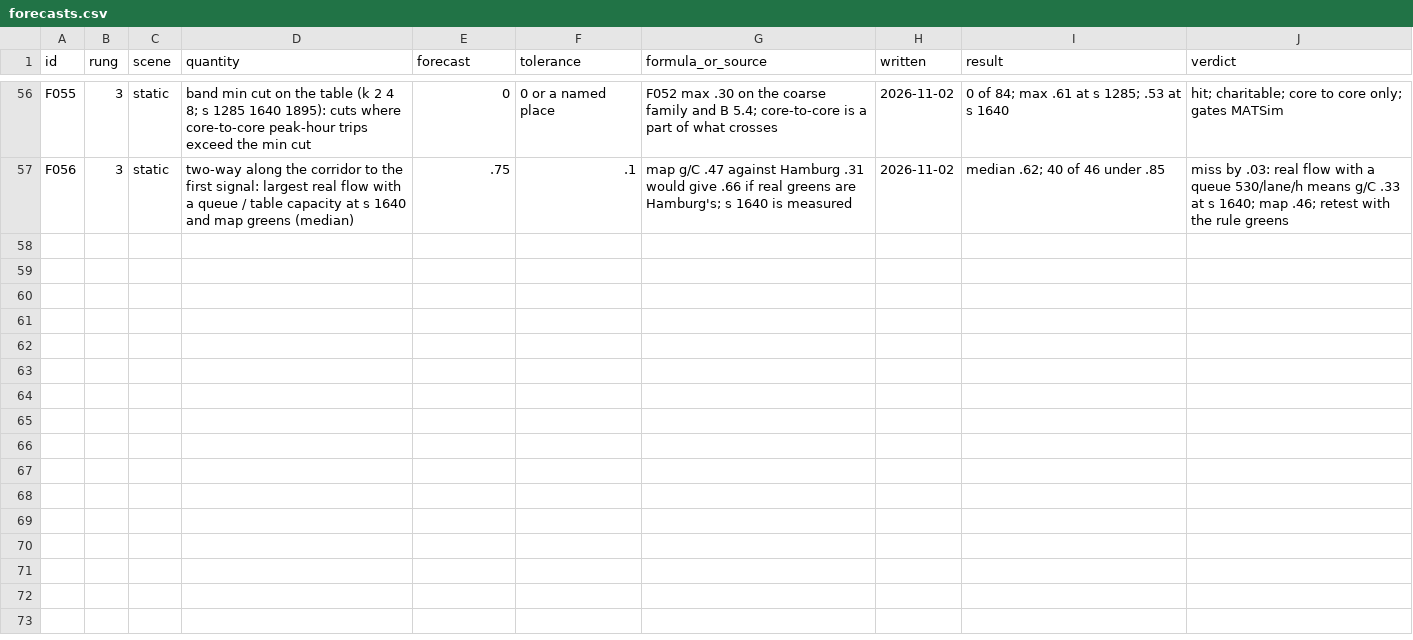
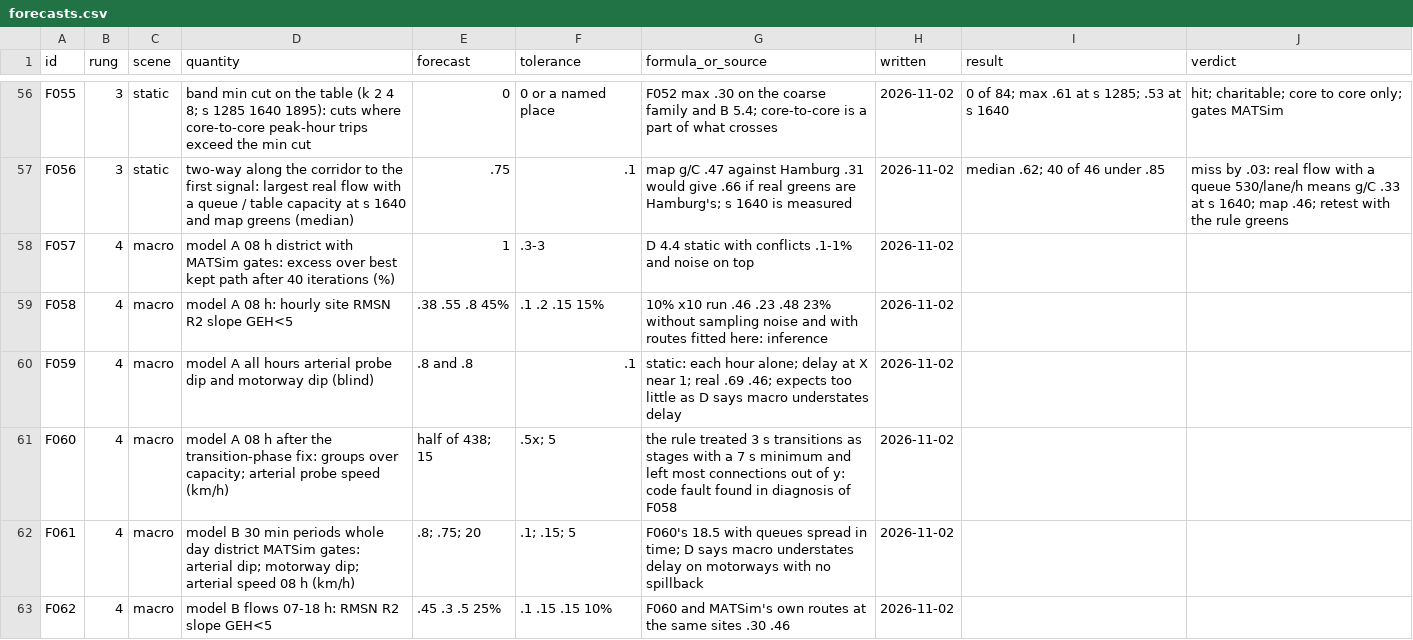
Before and after one commit to ErikFrankling/cars, a CSV file: research/truth/foundations/forecasts.csv, drawn as a sheet; only a part is shown, gaps mark what is left out.

```diff
--- a/research/truth/foundations/forecasts.csv
+++ b/research/truth/foundations/forecasts.csv
@@ -57 +57,7 @@ F055,3,static,band min cut on the table (k 2 4 8; s 1285 1640 1895): cuts where
 F056,3,static,two-way along the corridor to the first signal: largest real flow with a queue / table capacity at s 1640 and map greens (median),.75,.1,map g/C .47 against Hamburg .31 would give .66 if real greens are Hamburg's; s 1640 is measured,2026-11-02,median .62; 40 of 46 under .85,miss by .03: real flow with a queue 530/lane/h means g/C .33 at s 1640; map .46; retest with the rule greens
+F057,4,macro,model A 08 h district with MATSim gates: excess over best kept path after 40 iterations (%),1,.3-3,D 4.4 static with conflicts .1-1% and noise on top,2026-11-02,,
+F058,4,macro,model A 08 h: hourly site RMSN R2 slope GEH<5,.38 .55 .8 45%,.1 .2 .15 15%,10% x10 run .46 .23 .48 23% without sampling noise and with routes fitted here: inference,2026-11-02,,
+F059,4,macro,model A all hours arterial probe dip and motorway dip (blind),.8 and .8,.1,static: each hour alone; delay at X near 1; real .69 .46; expects too little as D says macro understates delay,2026-11-02,,
+F060,4,macro,model A 08 h after the transition-phase fix: groups over capacity; arterial probe speed (km/h),half of 438; 15,.5x; 5,the rule treated 3 s transitions as stages with a 7 s minimum and left most connections out of y: code fault found in diagnosis of F058,2026-11-02,,
+F061,4,macro,model B 30 min periods whole day district MATSim gates: arterial dip; motorway dip; arterial speed 08 h (km/h),.8; .75; 20,.1; .15; 5,F060's 18.5 with queues spread in time; D says macro understates delay on motorways with no spillback,2026-11-02,,
+F062,4,macro,model B flows 07-18 h: RMSN R2 slope GEH<5,.45 .3 .5 25%,.1 .15 .15 10%,F060 and MATSim's own routes at the same sites .30 .46,2026-11-02,,
```
Also changed, not shown: 8 other files.
